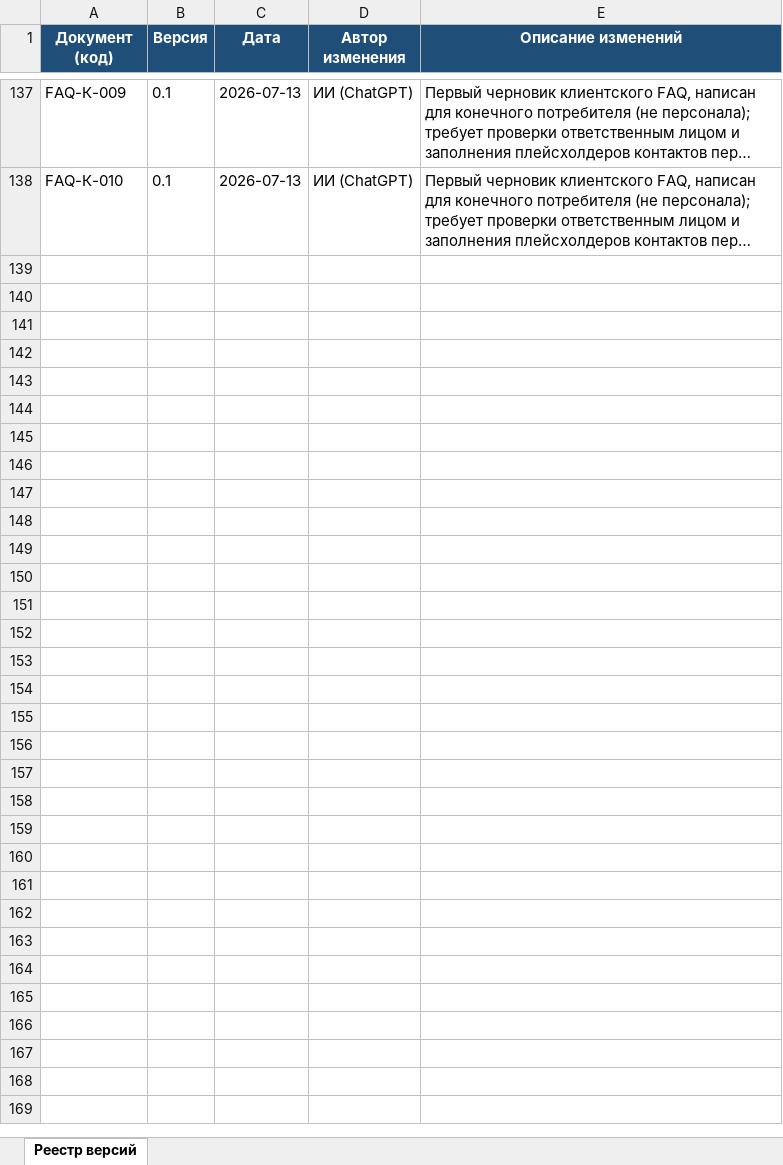
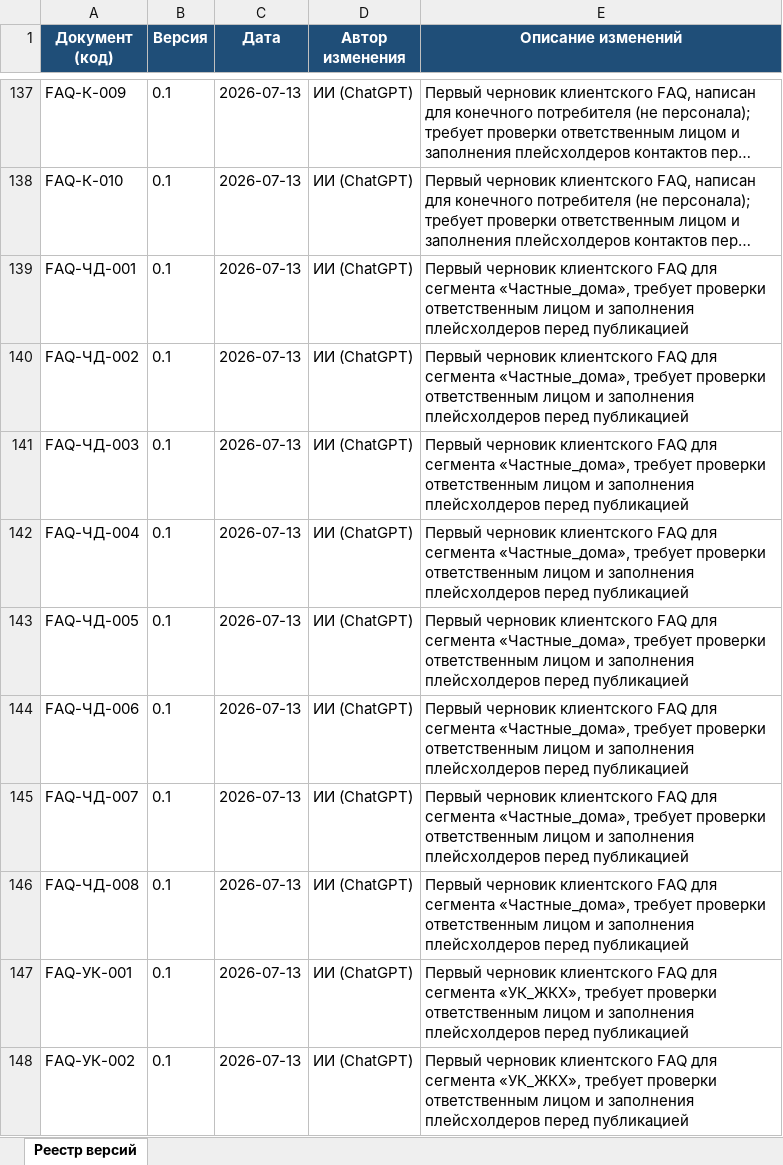
Before and after one commit to andrey52bs-dotcom/KnowledgeFactory_-_Foundation_v1.0, an Excel workbook: 00_Проект/02_Реестр/Реестр_версий.xlsx, sheet Реестр версий, drawn as a sheet; only a part is shown, gaps mark what is left out; long unchanged cells end in …; values as stored, in another font and other column widths than the file's, no borders; charts and pictures not drawn; the diff covers the shown part only; the diff names each change by its address in the sheet, - before the commit and + after, or states it on an @@ line.

```diff
--- a/00_Проект/02_Реестр/Реестр_версий.xlsx (sheet Реестр версий)
+++ b/00_Проект/02_Реестр/Реестр_версий.xlsx (sheet Реестр версий)
+row 139: FAQ-ЧД-001 | 0.1 | 2026-07-13 | ИИ (ChatGPT) | Первый черновик клиентского FAQ для сегмента «Частные_дома», требует проверки ответственным лицом и заполнения плейсхолдеров перед публикацией
+row 140: FAQ-ЧД-002 | 0.1 | 2026-07-13 | ИИ (ChatGPT) | Первый черновик клиентского FAQ для сегмента «Частные_дома», требует проверки ответственным лицом и заполнения плейсхолдеров перед публикацией
+row 141: FAQ-ЧД-003 | 0.1 | 2026-07-13 | ИИ (ChatGPT) | Первый черновик клиентского FAQ для сегмента «Частные_дома», требует проверки ответственным лицом и заполнения плейсхолдеров перед публикацией
+row 142: FAQ-ЧД-004 | 0.1 | 2026-07-13 | ИИ (ChatGPT) | Первый черновик клиентского FAQ для сегмента «Частные_дома», требует проверки ответственным лицом и заполнения плейсхолдеров перед публикацией
+row 143: FAQ-ЧД-005 | 0.1 | 2026-07-13 | ИИ (ChatGPT) | Первый черновик клиентского FAQ для сегмента «Частные_дома», требует проверки ответственным лицом и заполнения плейсхолдеров перед публикацией
+row 144: FAQ-ЧД-006 | 0.1 | 2026-07-13 | ИИ (ChatGPT) | Первый черновик клиентского FAQ для сегмента «Частные_дома», требует проверки ответственным лицом и заполнения плейсхолдеров перед публикацией
+row 145: FAQ-ЧД-007 | 0.1 | 2026-07-13 | ИИ (ChatGPT) | Первый черновик клиентского FAQ для сегмента «Частные_дома», требует проверки ответственным лицом и заполнения плейсхолдеров перед публикацией
+row 146: FAQ-ЧД-008 | 0.1 | 2026-07-13 | ИИ (ChatGPT) | Первый черновик клиентского FAQ для сегмента «Частные_дома», требует проверки ответственным лицом и заполнения плейсхолдеров перед публикацией
+row 147: FAQ-УК-001 | 0.1 | 2026-07-13 | ИИ (ChatGPT) | Первый черновик клиентского FAQ для сегмента «УК_ЖКХ», требует проверки ответственным лицом и заполнения плейсхолдеров перед публикацией
+row 148: FAQ-УК-002 | 0.1 | 2026-07-13 | ИИ (ChatGPT) | Первый черновик клиентского FAQ для сегмента «УК_ЖКХ», требует проверки ответственным лицом и заполнения плейсхолдеров перед публикацией
```
Also changed, not shown: 18 added rows elsewhere in this sheet, 00_Проект/02_Реестр/Реестр_документов.xlsx, 00_Проект/MANIFEST.xlsx, 40 other files.
